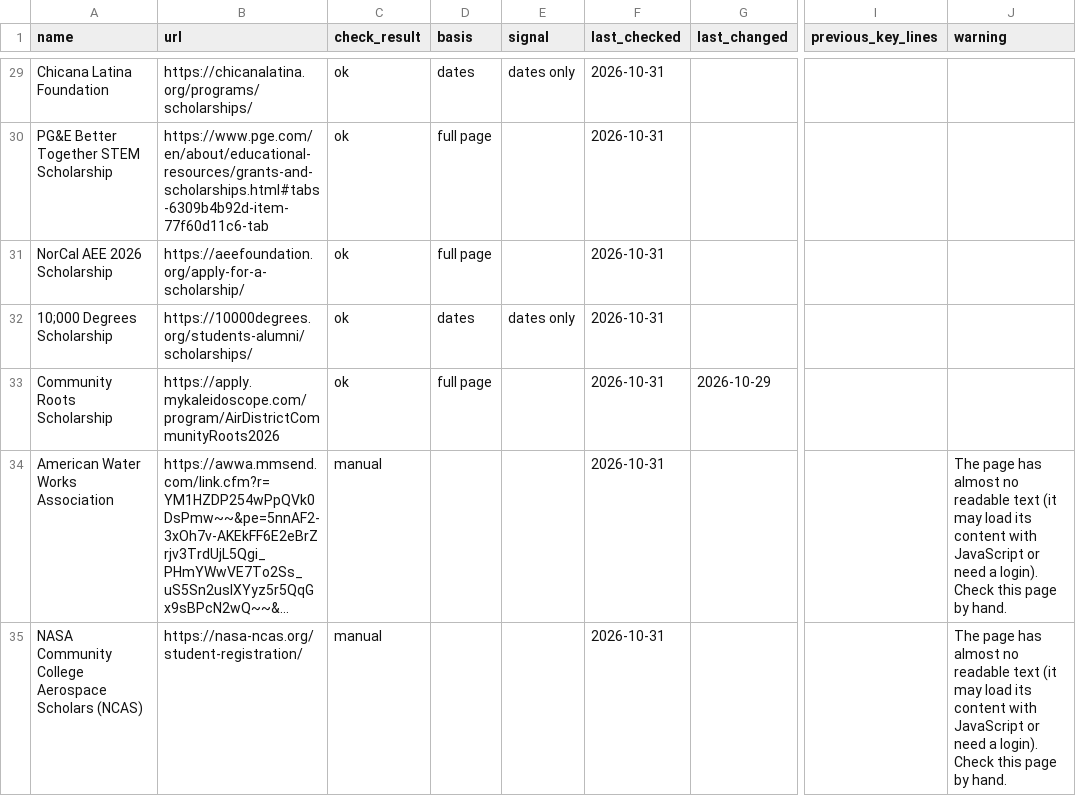
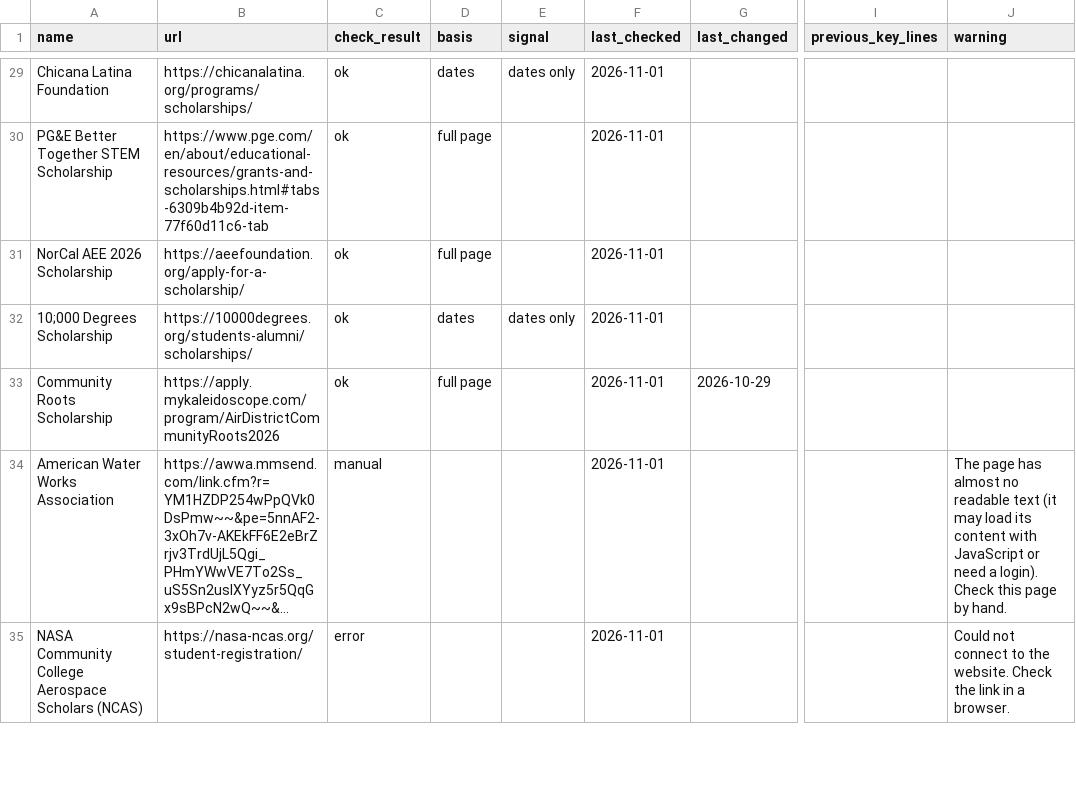
Before and after one commit to MC-MESA/Opportunity-Monitor, a CSV file: changes.csv, drawn as a sheet; only a part is shown, gaps mark what is left out; long unchanged cells end in …; the diff covers the shown part only; the diff names each change by its address in the sheet, - before the commit and + after, or states it on an @@ line.

Commit message:
Daily check 2026-11-01

```diff
--- a/changes.csv
+++ b/changes.csv
-F29:F35 (last_checked): 2026-10-31
+F29:F35 (last_checked): 2026-11-01
-C35 (check_result): manual
+C35 (check_result): error
-J35 (warning): The page has almost no readable text (it may load its content with JavaScript or need a login). Check this page by hand.
+J35 (warning): Could not connect to the website. Check the link in a browser.
```
Also changed, not shown: 66 edited cells elsewhere in this file, 1 other file.
